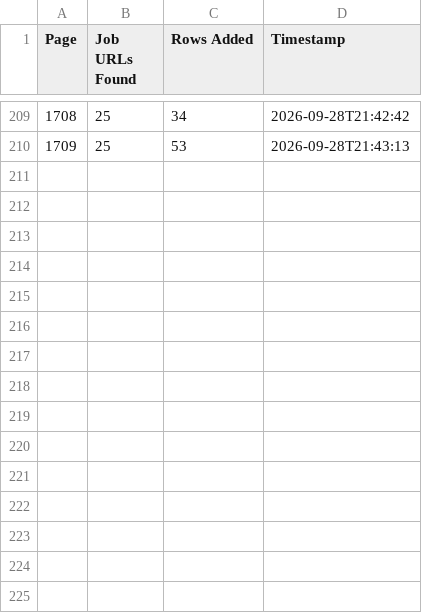
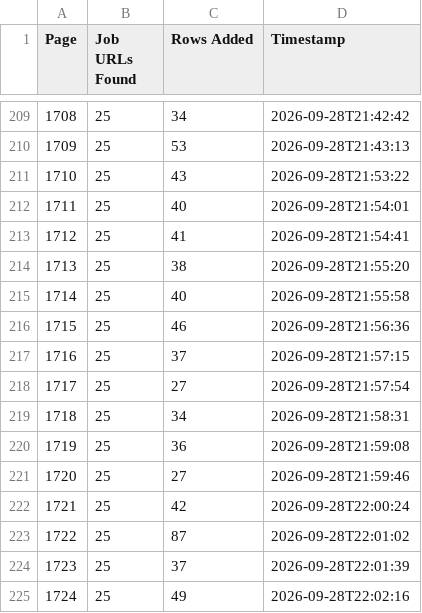
Before and after one commit to liliankason/ke-1501-2000, a CSV file: ke_pages.csv, drawn as a sheet; only a part is shown, gaps mark what is left out.

```diff
--- a/ke_pages.csv
+++ b/ke_pages.csv
@@ -210 +210,16 @@
 1709,25,53,2026-09-28T21:43:13
+1710,25,43,2026-09-28T21:53:22
+1711,25,40,2026-09-28T21:54:01
+1712,25,41,2026-09-28T21:54:41
+1713,25,38,2026-09-28T21:55:20
+1714,25,40,2026-09-28T21:55:58
+1715,25,46,2026-09-28T21:56:36
+1716,25,37,2026-09-28T21:57:15
+1717,25,27,2026-09-28T21:57:54
+1718,25,34,2026-09-28T21:58:31
+1719,25,36,2026-09-28T21:59:08
+1720,25,27,2026-09-28T21:59:46
+1721,25,42,2026-09-28T22:00:24
+1722,25,87,2026-09-28T22:01:02
+1723,25,37,2026-09-28T22:01:39
+1724,25,49,2026-09-28T22:02:16
```
Also changed, not shown: 1 other file.
